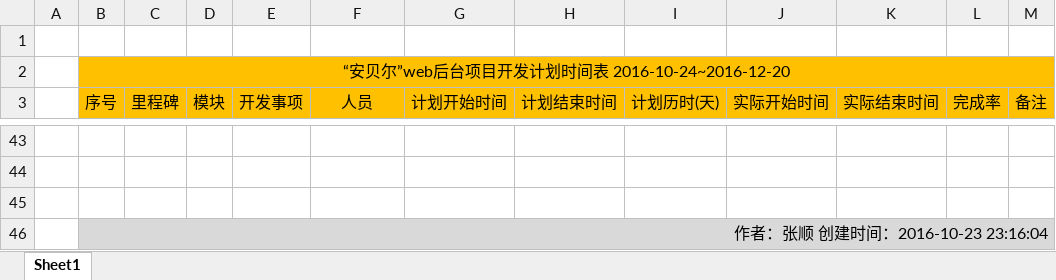
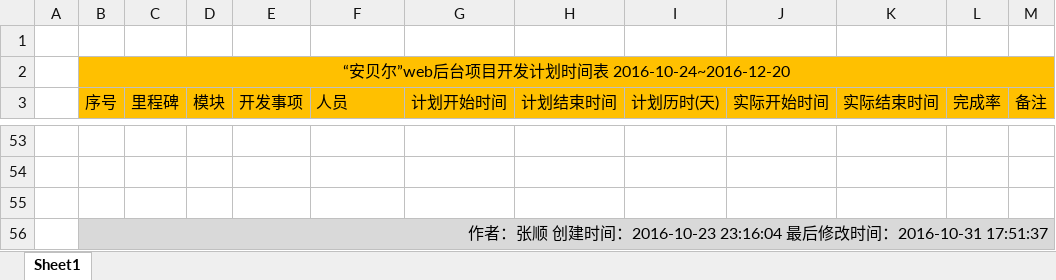
Before and after one commit to ZS1994/ABE, an Excel workbook: 开发相关文档/开发时间计划表第一版.xlsx, sheet Sheet1, drawn as a sheet; only a part is shown, gaps mark what is left out; values as stored, in another font and other column widths than the file's, no borders; addresses are those after the commit; the diff covers the shown part only; the diff names each change by its address in the sheet, - before the commit and + after, or states it on an @@ line.

```diff
--- a/开发相关文档/开发时间计划表第一版.xlsx (sheet Sheet1)
+++ b/开发相关文档/开发时间计划表第一版.xlsx (sheet Sheet1)
-F3 alignment: center
+F3 alignment: left
-B56 (序号): 作者：张顺 创建时间：2016-10-23 23:16:04
+B56 (序号): 作者：张顺 创建时间：2016-10-23 23:16:04 最后修改时间：2016-10-31 17:51:37
```
Also changed, not shown: 31 added rows, 21 removed rows, 7 edited cells and merged cells elsewhere in this sheet.
